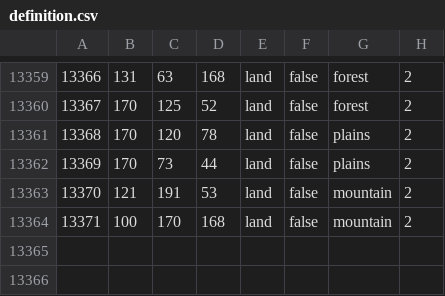
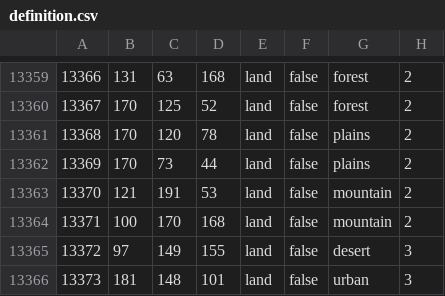
Before and after one commit to Schneitrassvet/Schneitrassvet-Disabled-, a CSV file: map/definition.csv, drawn as a sheet; only a part is shown, gaps mark what is left out.

```diff
--- a/map/definition.csv
+++ b/map/definition.csv
@@ -13364 +13364,3 @@
 13371;100;170;168;land;false;mountain;2
+13372;97;149;155;land;false;desert;3
+13373;181;148;101;land;false;urban;3
```
Also changed, not shown: 4 other files.
